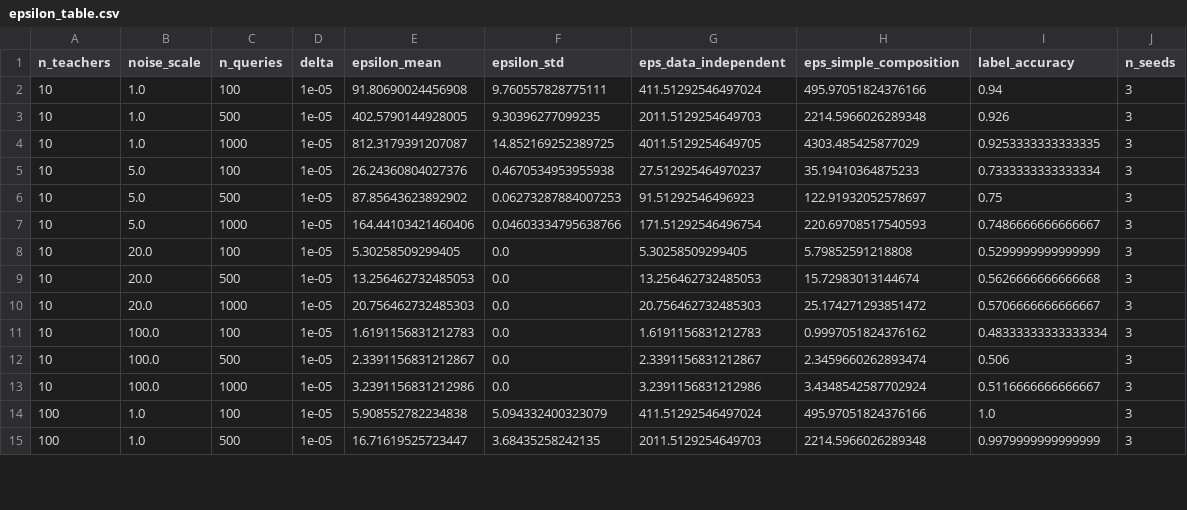
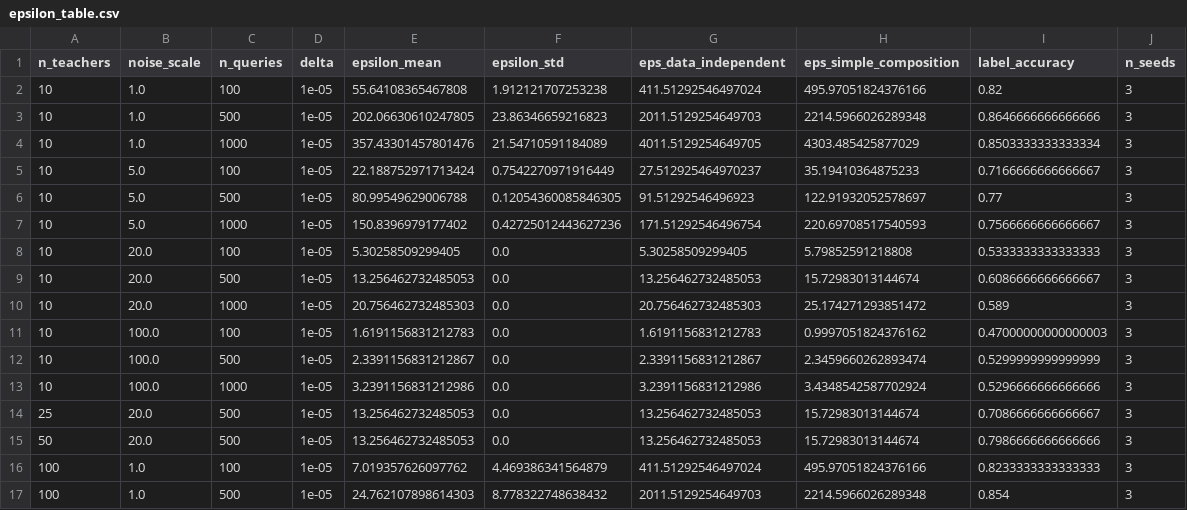
Before and after one commit to ValinciaJohn/PATE, a CSV file: results/epsilon_table.csv, drawn as a sheet; only a part is shown; the diff covers the shown part only.

```diff
--- a/results/epsilon_table.csv
+++ b/results/epsilon_table.csv
@@ -1,15 +1,17 @@
 n_teachers,noise_scale,n_queries,delta,epsilon_mean,epsilon_std,eps_data_independent,eps_simple_composition,label_accuracy,n_seeds
-10,1.0,100,1e-05,91.80690024456908,9.760557828775111,411.51292546497024,495.97051824376166,0.94,3
-10,1.0,500,1e-05,402.5790144928005,9.30396277099235,2011.5129254649703,2214.5966026289348,0.926,3
-10,1.0,1000,1e-05,812.3179391207087,14.852169252389725,4011.5129254649705,4303.485425877029,0.9253333333333335,3
-10,5.0,100,1e-05,26.24360804027376,0.4670534953955938,27.512925464970237,35.19410364875233,0.7333333333333334,3
-10,5.0,500,1e-05,87.85643623892902,0.06273287884007253,91.51292546496923,122.91932052578697,0.75,3
-10,5.0,1000,1e-05,164.44103421460406,0.04603334795638766,171.51292546496754,220.69708517540593,0.7486666666666667,3
-10,20.0,100,1e-05,5.30258509299405,0.0,5.30258509299405,5.79852591218808,0.5299999999999999,3
-10,20.0,500,1e-05,13.256462732485053,0.0,13.256462732485053,15.72983013144674,0.5626666666666668,3
-10,20.0,1000,1e-05,20.756462732485303,0.0,20.756462732485303,25.174271293851472,0.5706666666666667,3
-10,100.0,100,1e-05,1.6191156831212783,0.0,1.6191156831212783,0.9997051824376162,0.48333333333333334,3
-10,100.0,500,1e-05,2.3391156831212867,0.0,2.3391156831212867,2.3459660262893474,0.506,3
-10,100.0,1000,1e-05,3.2391156831212986,0.0,3.2391156831212986,3.4348542587702924,0.5116666666666667,3
-100,1.0,100,1e-05,5.908552782234838,5.094332400323079,411.51292546497024,495.97051824376166,1.0,3
-100,1.0,500,1e-05,16.71619525723447,3.68435258242135,2011.5129254649703,2214.5966026289348,0.9979999999999999,3
+10,1.0,100,1e-05,55.64108365467808,1.912121707253238,411.51292546497024,495.97051824376166,0.82,3
+10,1.0,500,1e-05,202.06630610247805,23.86346659216823,2011.5129254649703,2214.5966026289348,0.8646666666666666,3
+10,1.0,1000,1e-05,357.43301457801476,21.54710591184089,4011.5129254649705,4303.485425877029,0.8503333333333334,3
+10,5.0,100,1e-05,22.188752971713424,0.7542270971916449,27.512925464970237,35.19410364875233,0.7166666666666667,3
+10,5.0,500,1e-05,80.99549629006788,0.12054360085846305,91.51292546496923,122.91932052578697,0.77,3
+10,5.0,1000,1e-05,150.8396979177402,0.42725012443627236,171.51292546496754,220.69708517540593,0.7566666666666667,3
+10,20.0,100,1e-05,5.30258509299405,0.0,5.30258509299405,5.79852591218808,0.5333333333333333,3
+10,20.0,500,1e-05,13.256462732485053,0.0,13.256462732485053,15.72983013144674,0.6086666666666667,3
+10,20.0,1000,1e-05,20.756462732485303,0.0,20.756462732485303,25.174271293851472,0.589,3
+10,100.0,100,1e-05,1.6191156831212783,0.0,1.6191156831212783,0.9997051824376162,0.47000000000000003,3
+10,100.0,500,1e-05,2.3391156831212867,0.0,2.3391156831212867,2.3459660262893474,0.5299999999999999,3
+10,100.0,1000,1e-05,3.2391156831212986,0.0,3.2391156831212986,3.4348542587702924,0.5296666666666666,3
+25,20.0,500,1e-05,13.256462732485053,0.0,13.256462732485053,15.72983013144674,0.7086666666666667,3
+50,20.0,500,1e-05,13.256462732485053,0.0,13.256462732485053,15.72983013144674,0.7986666666666666,3
+100,1.0,100,1e-05,7.019357626097762,4.469386341564879,411.51292546497024,495.97051824376166,0.8233333333333333,3
+100,1.0,500,1e-05,24.762107898614303,8.778322748638432,2011.5129254649703,2214.5966026289348,0.854,3
```
Also changed, not shown: 54 edited cells elsewhere in this file, 9 other files.
